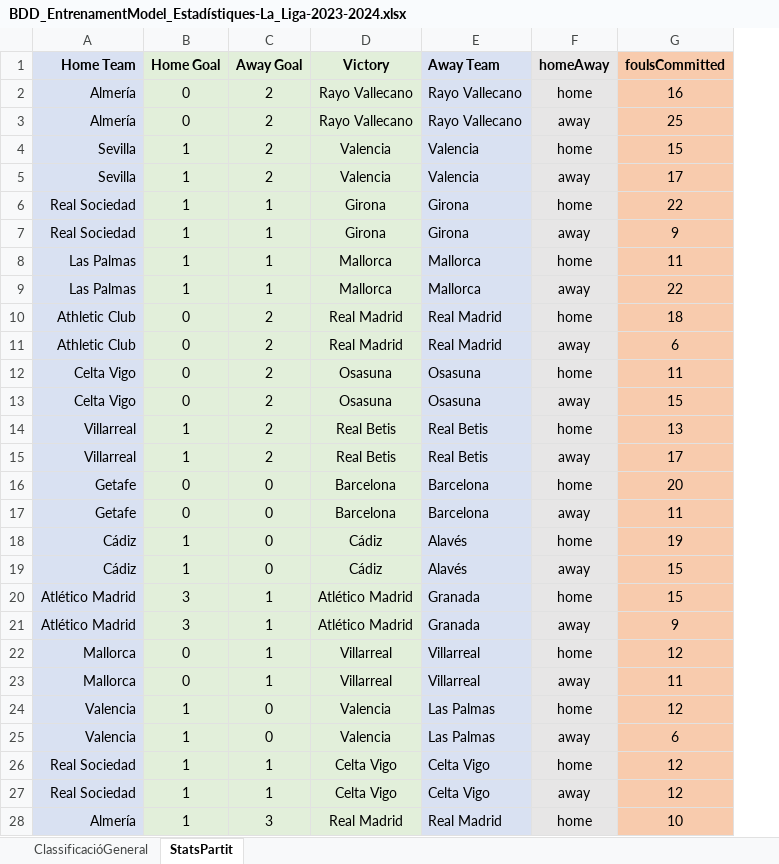
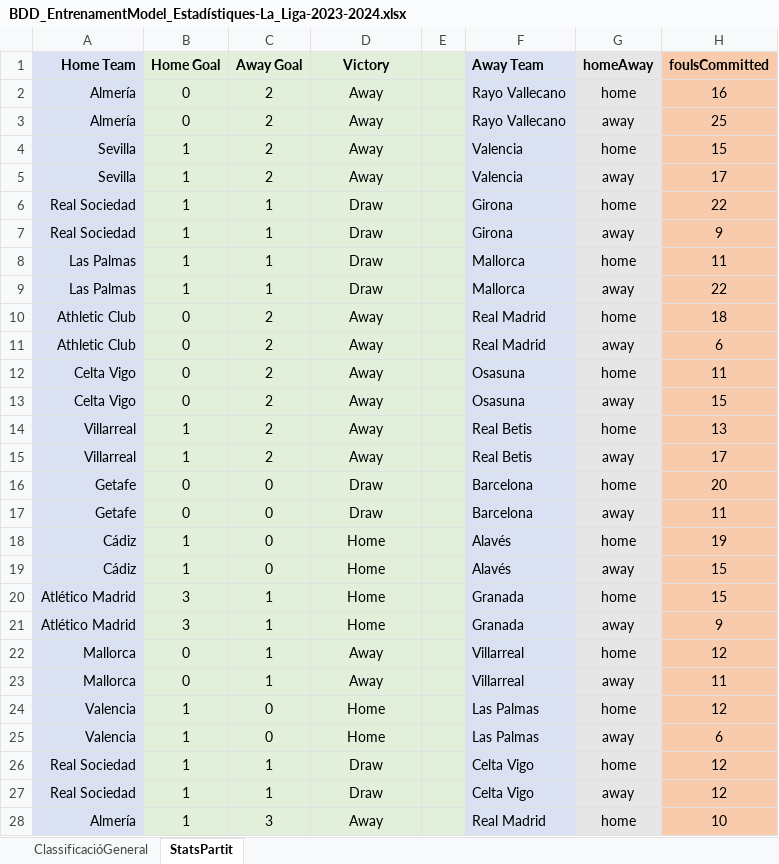
Before and after one commit to ferranfite/Treball-de-Recerca, an Excel workbook: BDD_EntrenamentModel_Estadístiques-La_Liga-2023-2024.xlsx, sheet StatsPartit, drawn as a sheet; only a part is shown; values as stored, in another font and other column widths than the file's, no borders; the diff covers the shown part only; the diff names each change by its address in the sheet, - before the commit and + after, or states it on an @@ line.

Commit message:
v.2.9

```diff
--- a/BDD_EntrenamentModel_Estadístiques-La_Liga-2023-2024.xlsx (sheet StatsPartit)
+++ b/BDD_EntrenamentModel_Estadístiques-La_Liga-2023-2024.xlsx (sheet StatsPartit)
+column E, empty
-D2:D3 (Victory): Rayo Vallecano
+D2:D3 (Victory): Away
-D4:D5 (Victory): Valencia
+D4:D5 (Victory): Away
-D6:D7 (Victory): Girona
+D6:D7 (Victory): Draw
-D8:D9 (Victory): Mallorca
+D8:D9 (Victory): Draw
-D10:D11 (Victory): Real Madrid
+D10:D11 (Victory): Away
-D12:D13 (Victory): Osasuna
+D12:D13 (Victory): Away
-D14:D15 (Victory): Real Betis
+D14:D15 (Victory): Away
-D16:D17 (Victory): Barcelona
+D16:D17 (Victory): Draw
-D18:D19 (Victory): Cádiz
+D18:D19 (Victory): Home
-D20:D21 (Victory): Atlético Madrid
+D20:D21 (Victory): Home
-D22:D23 (Victory): Villarreal
+D22:D23 (Victory): Away
-D24:D25 (Victory): Valencia
+D24:D25 (Victory): Home
-D26:D27 (Victory): Celta Vigo
+D26:D27 (Victory): Draw
-D28 (Victory): Real Madrid
+D28 (Victory): Away
```
Also changed, not shown: 733 edited cells elsewhere in this sheet.
